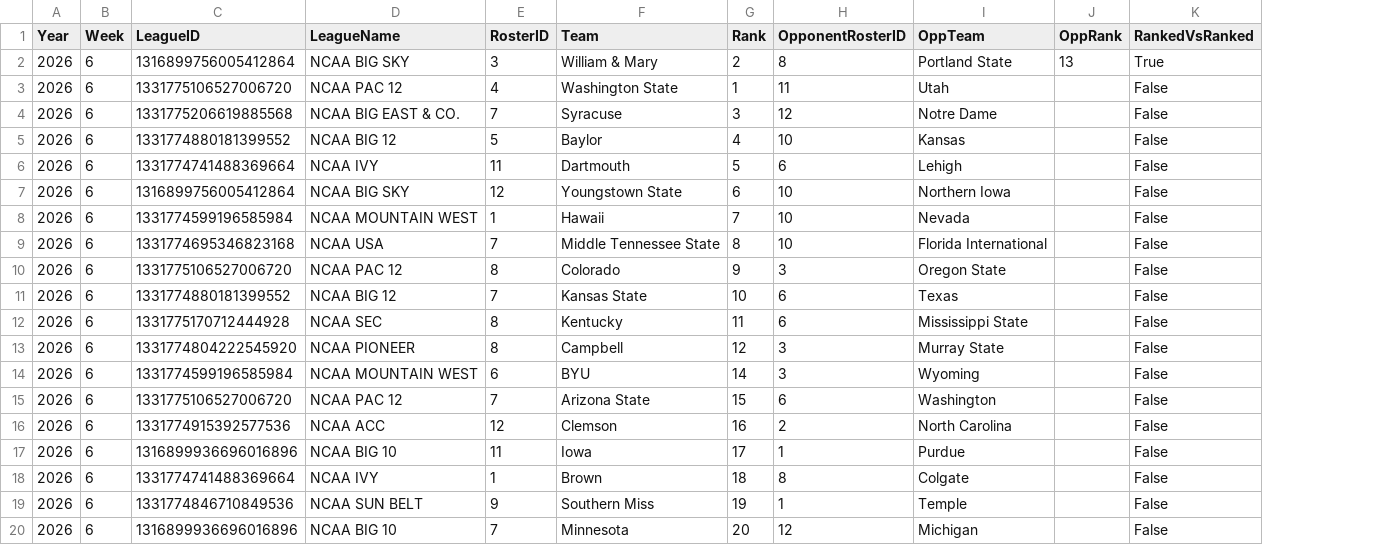
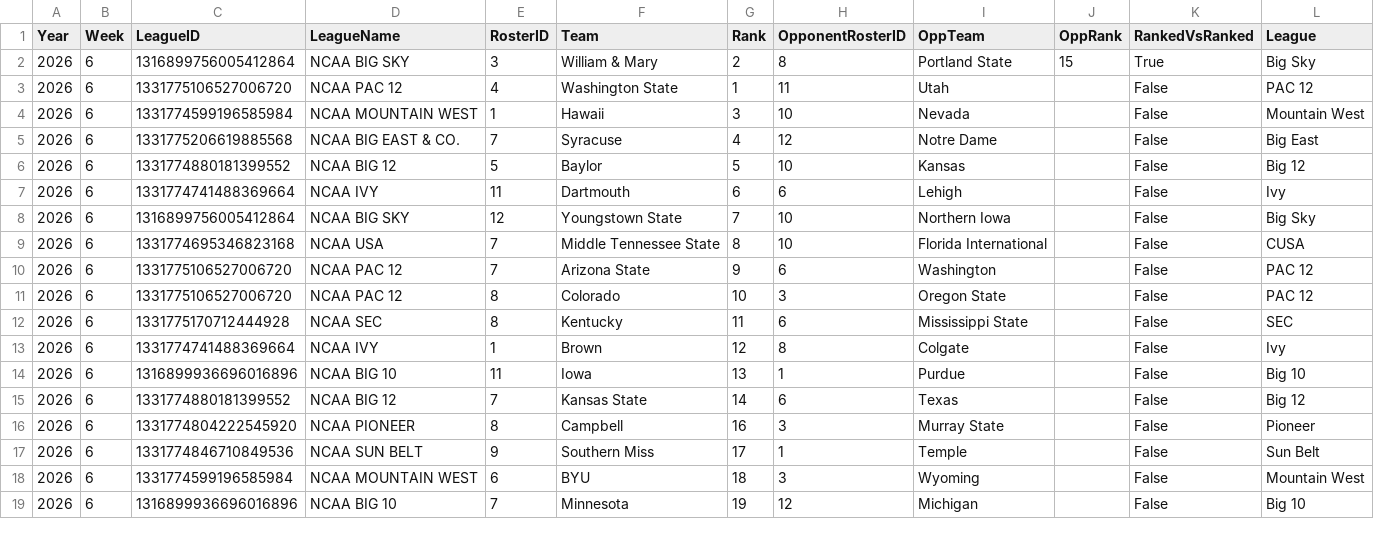
Before and after one commit to wrightc214/NCAA180-Sleeper, a CSV file: data/RankedMatchups_Current.csv, drawn as a sheet; only a part is shown; removed rows and columns are numbered as before the commit, all else as after; the diff covers the shown part only; the diff names each change by its address in the sheet, - before the commit and + after, or states it on an @@ line.

```diff
--- a/data/RankedMatchups_Current.csv
+++ b/data/RankedMatchups_Current.csv
+column L (League), rows 2-3: Big Sky | PAC 12; rows 5-9: Big East | Big 12 | Ivy | Big Sky | CUSA; rows 11-15: PAC 12 | SEC | Ivy | Big 10 | Big 12; row 17: Sun Belt; row 19: Big 10
-J2 (OppRank): 13
+J2 (OppRank): 15
+row 4: 2026 | 6 | 1331774599196585984 | NCAA MOUNTAIN WEST | 1 | Hawaii | 3 | 10 | Nevada |  | False | Mountain West
-G5 (Rank): 3
+G5 (Rank): 4
-G6 (Rank): 4
+G6 (Rank): 5
-G7 (Rank): 5
+G7 (Rank): 6
-G8 (Rank): 6
+G8 (Rank): 7
-row 8: 2026 | 6 | 1331774599196585984 | NCAA MOUNTAIN WEST | 1 | Hawaii | 7 | 10 | Nevada |  | False
+row 10: 2026 | 6 | 1331775106527006720 | NCAA PAC 12 | 7 | Arizona State | 9 | 6 | Washington |  | False | PAC 12
-G11 (Rank): 9
+G11 (Rank): 10
-row 11: 2026 | 6 | 1331774880181399552 | NCAA BIG 12 | 7 | Kansas State | 10 | 6 | Texas |  | False
-C13 (LeagueID): 1331774804222545920
+C13 (LeagueID): 1331774741488369664
-D13 (LeagueName): NCAA PIONEER
+D13 (LeagueName): NCAA IVY
-E13 (RosterID): 8
+E13 (RosterID): 1
-F13 (Team): Campbell
+F13 (Team): Brown
-H13 (OpponentRosterID): 3
+H13 (OpponentRosterID): 8
-I13 (OppTeam): Murray State
+I13 (OppTeam): Colgate
-row 14: 2026 | 6 | 1331774599196585984 | NCAA MOUNTAIN WEST | 6 | BYU | 14 | 3 | Wyoming |  | False
-row 15: 2026 | 6 | 1331775106527006720 | NCAA PAC 12 | 7 | Arizona State | 15 | 6 | Washington |  | False
-row 16: 2026 | 6 | 1331774915392577536 | NCAA ACC | 12 | Clemson | 16 | 2 | North Carolina |  | False
-G14 (Rank): 17
+G14 (Rank): 13
-C15 (LeagueID): 1331774741488369664
+C15 (LeagueID): 1331774880181399552
-D15 (LeagueName): NCAA IVY
+D15 (LeagueName): NCAA BIG 12
-E15 (RosterID): 1
+E15 (RosterID): 7
-F15 (Team): Brown
+F15 (Team): Kansas State
-G15 (Rank): 18
+G15 (Rank): 14
-H15 (OpponentRosterID): 8
+H15 (OpponentRosterID): 6
-I15 (OppTeam): Colgate
+I15 (OppTeam): Texas
+row 16: 2026 | 6 | 1331774804222545920 | NCAA PIONEER | 8 | Campbell | 16 | 3 | Murray State |  | False | Pioneer
-G17 (Rank): 19
+G17 (Rank): 17
+row 18: 2026 | 6 | 1331774599196585984 | NCAA MOUNTAIN WEST | 6 | BYU | 18 | 3 | Wyoming |  | False | Mountain West
-G19 (Rank): 20
+G19 (Rank): 19
```
Also changed, not shown: 2 added rows, 1 removed row and 13 edited cells elsewhere in this file, data/PollPrior_Historic.csv, data/PollPrior_Season.csv, 12 other files.
